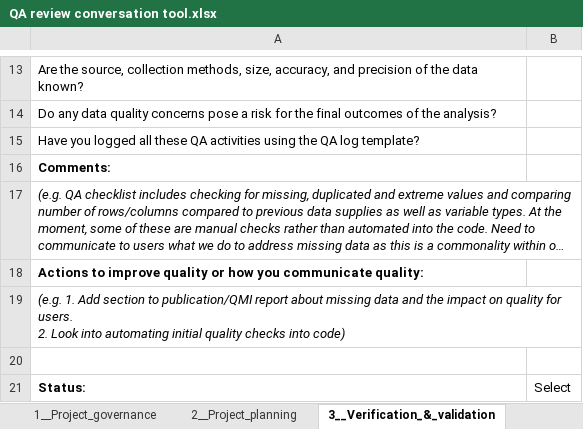
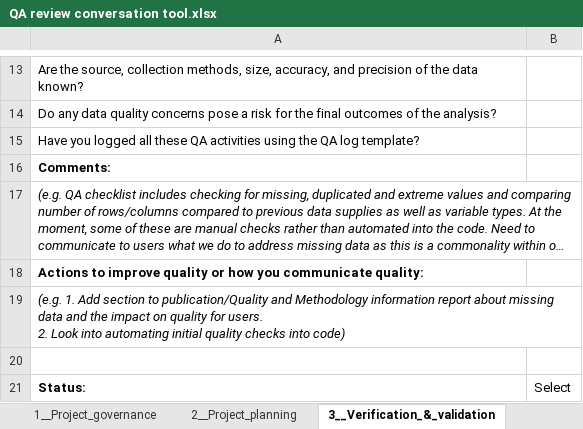
Before and after one commit to BenCuff/github-pages-test, an Excel workbook: docs/assets/downloads/QA review conversation tool.xlsx, sheet 3__Verification_&_validation, drawn as a sheet; only a part is shown, gaps mark what is left out; long unchanged cells end in …; values as stored, in another font and other column widths than the file's, no borders; conditional formats not drawn; the diff names each change by its address in the sheet, - before the commit and + after, or states it on an @@ line.

```diff
--- a/docs/assets/downloads/QA review conversation tool.xlsx (sheet 3__Verification_&_validation)
+++ b/docs/assets/downloads/QA review conversation tool.xlsx (sheet 3__Verification_&_validation)
-A19: …section to publication/QMI report about…
+A19: …section to publication/Quality and Methodology information report about…
```
Also changed, not shown: sheet Intro, docs/assets/downloads/QA log template.xlsx.
